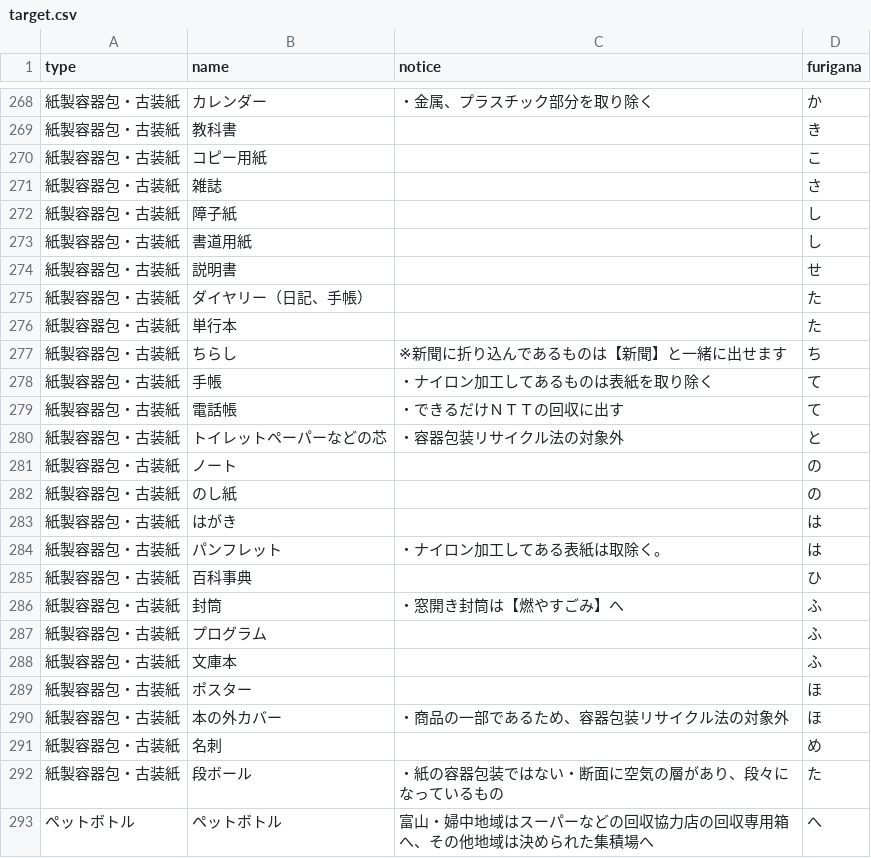
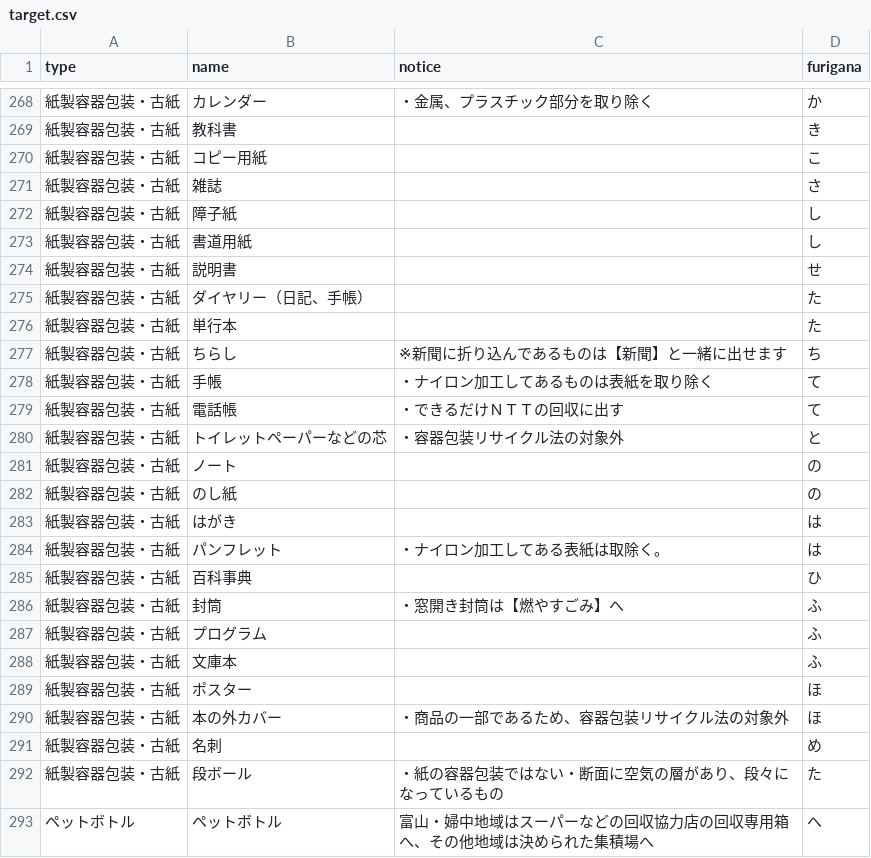
Before and after one commit to codefortoyama/5374, a CSV file: data/target.csv, drawn as a sheet; only a part is shown, gaps mark what is left out; the diff covers the shown part only.

```diff
--- a/data/target.csv
+++ b/data/target.csv
@@ -268,26 +268,26 @@ type,name,notice,furigana
-紙製容器包・古装紙,カレンダー,・金属、プラスチック部分を取り除く,か
-紙製容器包・古装紙,教科書,,き
-紙製容器包・古装紙,コピー用紙,,こ
-紙製容器包・古装紙,雑誌,,さ
-紙製容器包・古装紙,障子紙,,し
-紙製容器包・古装紙,書道用紙,,し
-紙製容器包・古装紙,説明書,,せ
-紙製容器包・古装紙,ダイヤリー（日記、手帳）,,た
-紙製容器包・古装紙,単行本,,た
-紙製容器包・古装紙,ちらし,※新聞に折り込んであるものは【新聞】と一緒に出せます,ち
-紙製容器包・古装紙,手帳,・ナイロン加工してあるものは表紙を取り除く,て
-紙製容器包・古装紙,電話帳,・できるだけＮＴＴの回収に出す,て
-紙製容器包・古装紙,トイレットペーパーなどの芯,・容器包装リサイクル法の対象外,と
-紙製容器包・古装紙,ノート,,の
-紙製容器包・古装紙,のし紙,,の
-紙製容器包・古装紙,はがき,,は
-紙製容器包・古装紙,パンフレット,・ナイロン加工してある表紙は取除く。,は
-紙製容器包・古装紙,百科事典,,ひ
-紙製容器包・古装紙,封筒,・窓開き封筒は【燃やすごみ】へ,ふ
-紙製容器包・古装紙,プログラム,,ふ
-紙製容器包・古装紙,文庫本,,ふ
-紙製容器包・古装紙,ポスター,,ほ
-紙製容器包・古装紙,本の外カバー,・商品の一部であるため、容器包装リサイクル法の対象外,ほ
-紙製容器包・古装紙,名刺,,め
-紙製容器包・古装紙,段ボール,・紙の容器包装ではない・断面に空気の層があり、段々になっているもの,た
+紙製容器包装・古紙,カレンダー,・金属、プラスチック部分を取り除く,か
+紙製容器包装・古紙,教科書,,き
+紙製容器包装・古紙,コピー用紙,,こ
+紙製容器包装・古紙,雑誌,,さ
+紙製容器包装・古紙,障子紙,,し
+紙製容器包装・古紙,書道用紙,,し
+紙製容器包装・古紙,説明書,,せ
+紙製容器包装・古紙,ダイヤリー（日記、手帳）,,た
+紙製容器包装・古紙,単行本,,た
+紙製容器包装・古紙,ちらし,※新聞に折り込んであるものは【新聞】と一緒に出せます,ち
+紙製容器包装・古紙,手帳,・ナイロン加工してあるものは表紙を取り除く,て
+紙製容器包装・古紙,電話帳,・できるだけＮＴＴの回収に出す,て
+紙製容器包装・古紙,トイレットペーパーなどの芯,・容器包装リサイクル法の対象外,と
+紙製容器包装・古紙,ノート,,の
+紙製容器包装・古紙,のし紙,,の
+紙製容器包装・古紙,はがき,,は
+紙製容器包装・古紙,パンフレット,・ナイロン加工してある表紙は取除く。,は
+紙製容器包装・古紙,百科事典,,ひ
+紙製容器包装・古紙,封筒,・窓開き封筒は【燃やすごみ】へ,ふ
+紙製容器包装・古紙,プログラム,,ふ
+紙製容器包装・古紙,文庫本,,ふ
+紙製容器包装・古紙,ポスター,,ほ
+紙製容器包装・古紙,本の外カバー,・商品の一部であるため、容器包装リサイクル法の対象外,ほ
+紙製容器包装・古紙,名刺,,め
+紙製容器包装・古紙,段ボール,・紙の容器包装ではない・断面に空気の層があり、段々になっているもの,た
 ペットボトル,ペットボトル,富山・婦中地域はスーパーなどの回収協力店の回収専用箱へ、その他地域は決められた集積場へ,へ
```
Also changed, not shown: 55 edited cells elsewhere in this file.
